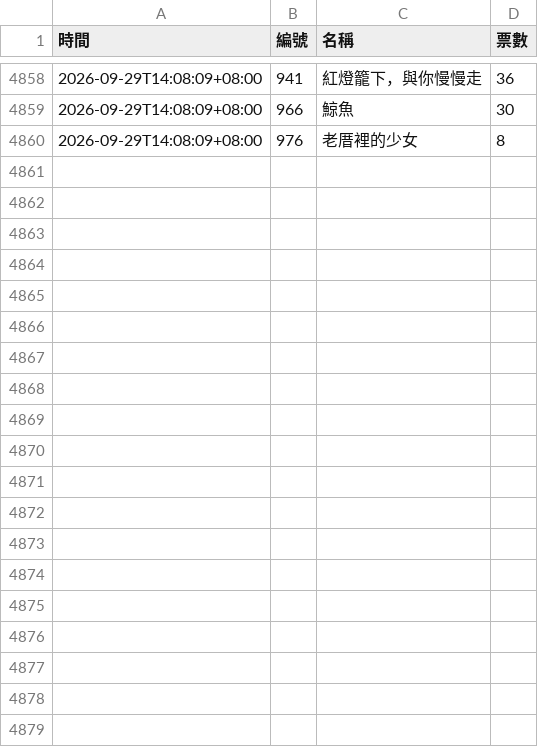
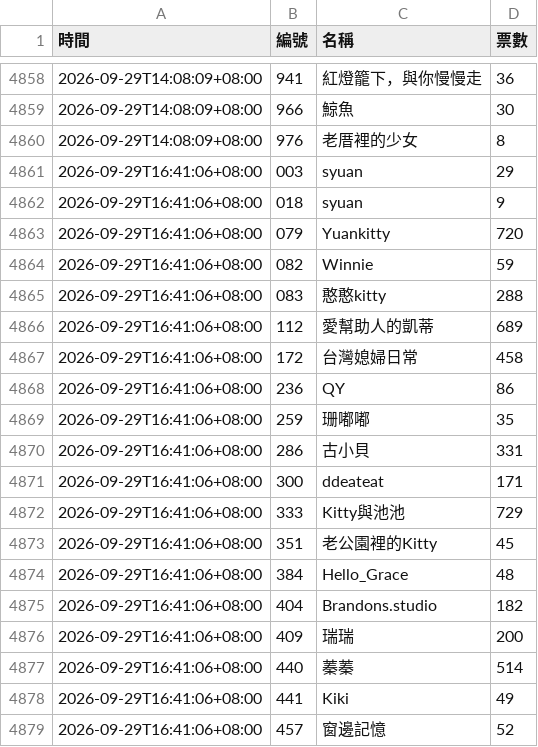
Before and after one commit to BrandonYang1203/KY-tracker, a CSV file: data/2026-09.csv, drawn as a sheet; only a part is shown, gaps mark what is left out; the diff covers the shown part only; the diff names each change by its address in the sheet, - before the commit and + after, or states it on an @@ line.

```diff
--- a/data/2026-09.csv
+++ b/data/2026-09.csv
+row 4861: 2026-09-29T16:41:06+08:00 | 003 | syuan | 29
+row 4862: 2026-09-29T16:41:06+08:00 | 018 | syuan | 9
+row 4863: 2026-09-29T16:41:06+08:00 | 079 | Yuankitty | 720
+row 4864: 2026-09-29T16:41:06+08:00 | 082 | Winnie | 59
+row 4865: 2026-09-29T16:41:06+08:00 | 083 | 憨憨kitty | 288
+row 4866: 2026-09-29T16:41:06+08:00 | 112 | 愛幫助人的凱蒂 | 689
+row 4867: 2026-09-29T16:41:06+08:00 | 172 | 台灣媳婦日常 | 458
+row 4868: 2026-09-29T16:41:06+08:00 | 236 | QY | 86
+row 4869: 2026-09-29T16:41:06+08:00 | 259 | 珊嘟嘟 | 35
+row 4870: 2026-09-29T16:41:06+08:00 | 286 | 古小貝 | 331
+row 4871: 2026-09-29T16:41:06+08:00 | 300 | ddeateat | 171
+row 4872: 2026-09-29T16:41:06+08:00 | 333 | Kitty與池池 | 729
+row 4873: 2026-09-29T16:41:06+08:00 | 351 | 老公園裡的Kitty | 45
+row 4874: 2026-09-29T16:41:06+08:00 | 384 | Hello_Grace | 48
+row 4875: 2026-09-29T16:41:06+08:00 | 404 | Brandons.studio | 182
+row 4876: 2026-09-29T16:41:06+08:00 | 409 | 瑞瑞 | 200
+row 4877: 2026-09-29T16:41:06+08:00 | 440 | 蓁蓁 | 514
+row 4878: 2026-09-29T16:41:06+08:00 | 441 | Kiki | 49
+row 4879: 2026-09-29T16:41:06+08:00 | 457 | 窗邊記憶 | 52
```
Also changed, not shown: 29 added rows elsewhere in this file, 1 other file.
